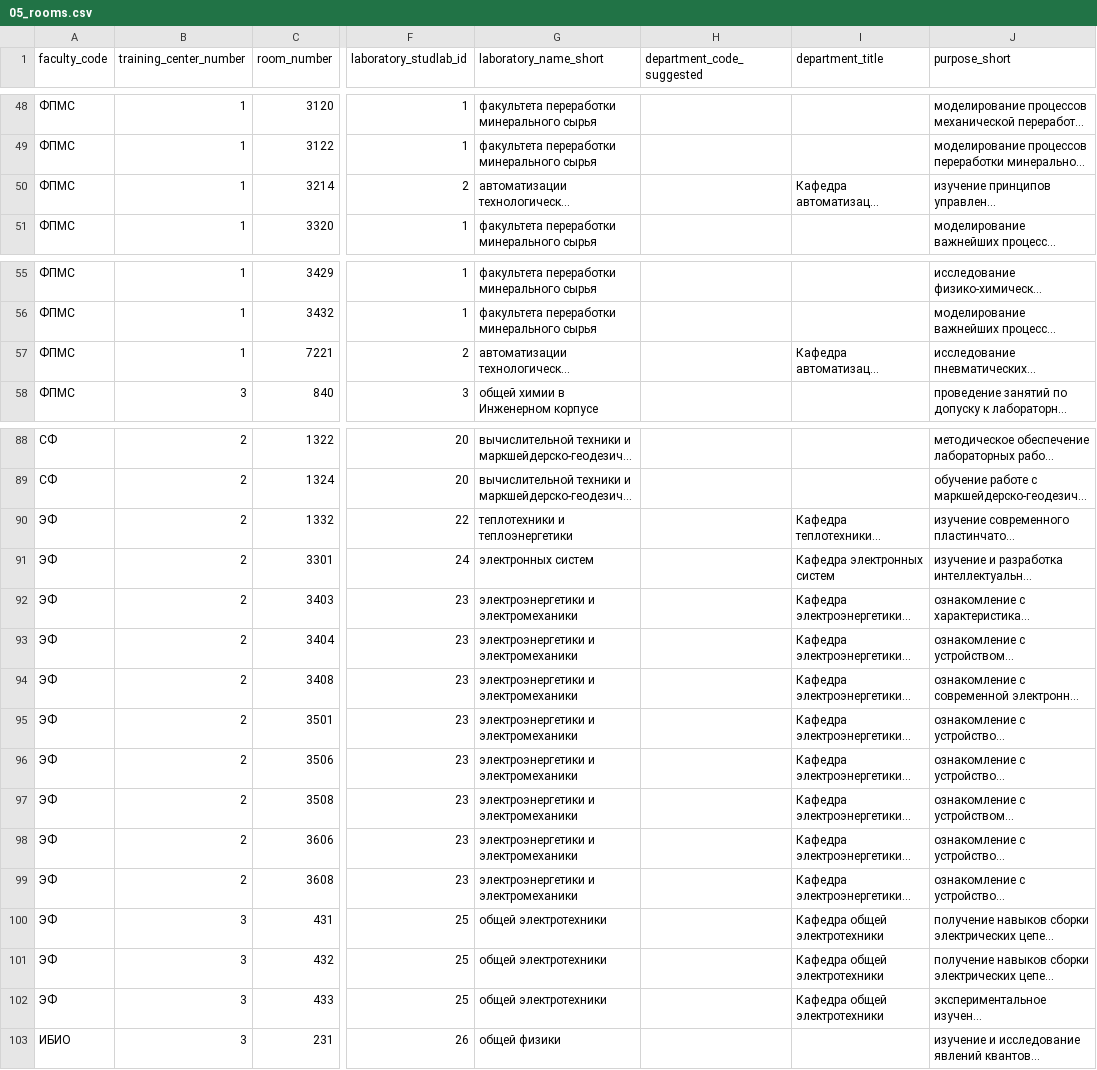
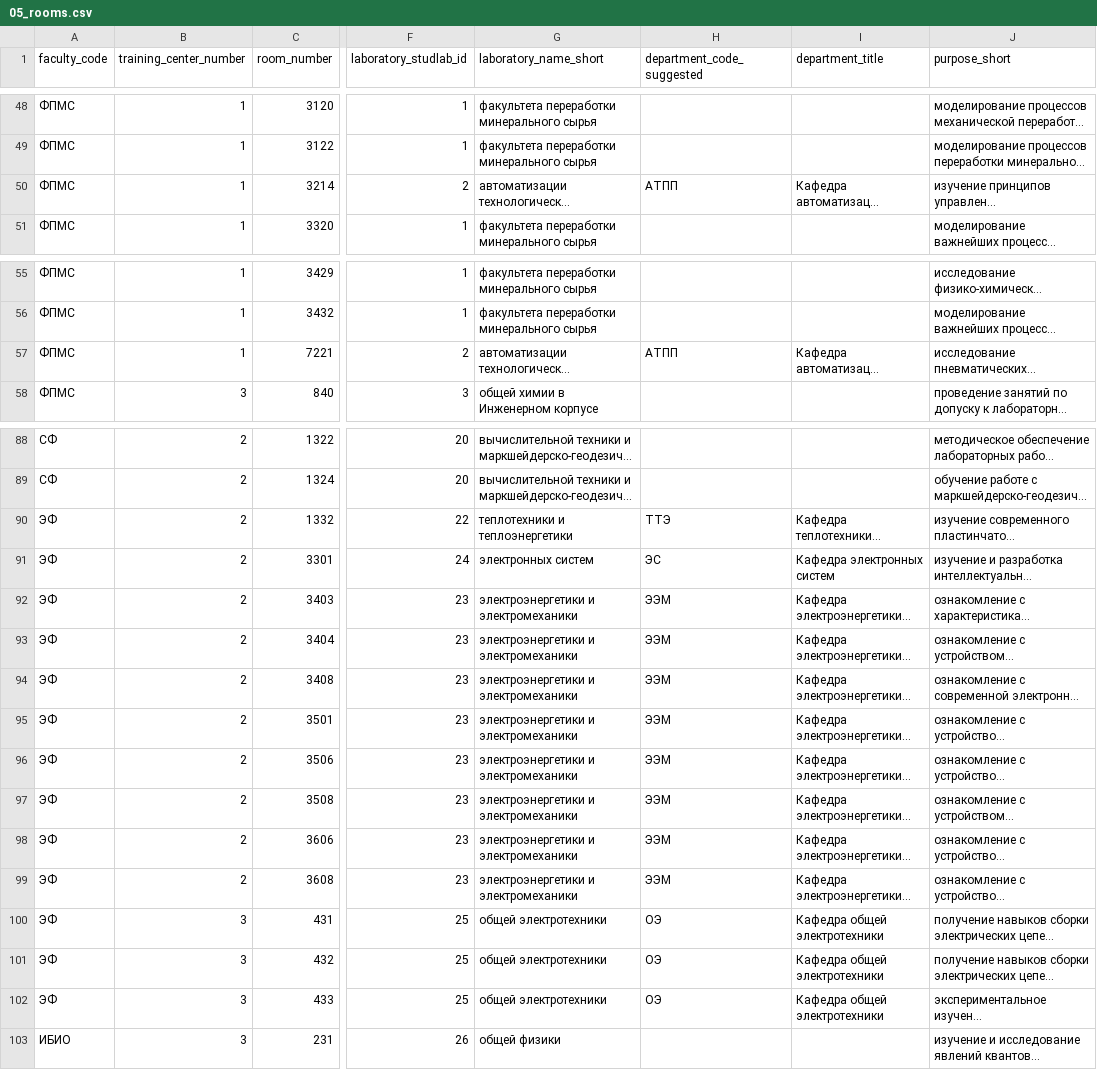
Before and after one commit to windbreakerx/labbooking, a CSV file: docs/csv_templates/studlab_draft/05_rooms.csv, drawn as a sheet; only a part is shown, gaps mark what is left out; long unchanged cells end in …; the diff covers the shown part only; the diff names each change by its address in the sheet, - before the commit and + after, or states it on an @@ line.

```diff
--- a/docs/csv_templates/studlab_draft/05_rooms.csv
+++ b/docs/csv_templates/studlab_draft/05_rooms.csv
-H50 (department_code_suggested): (empty)
+H50 (department_code_suggested): АТПП
-H57 (department_code_suggested): (empty)
+H57 (department_code_suggested): АТПП
-H90 (department_code_suggested): (empty)
+H90 (department_code_suggested): ТТЭ
-H91 (department_code_suggested): (empty)
+H91 (department_code_suggested): ЭС
-H92:H99 (department_code_suggested): (empty)
+H92:H99 (department_code_suggested): ЭЭМ
-H100:H102 (department_code_suggested): (empty)
+H100:H102 (department_code_suggested): ОЭ
```
Also changed, not shown: 65 edited cells elsewhere in this file, docs/csv_templates/studlab_draft/03_departments.csv, docs/csv_templates/studlab_draft/04_laboratories.csv, 3 other files.
